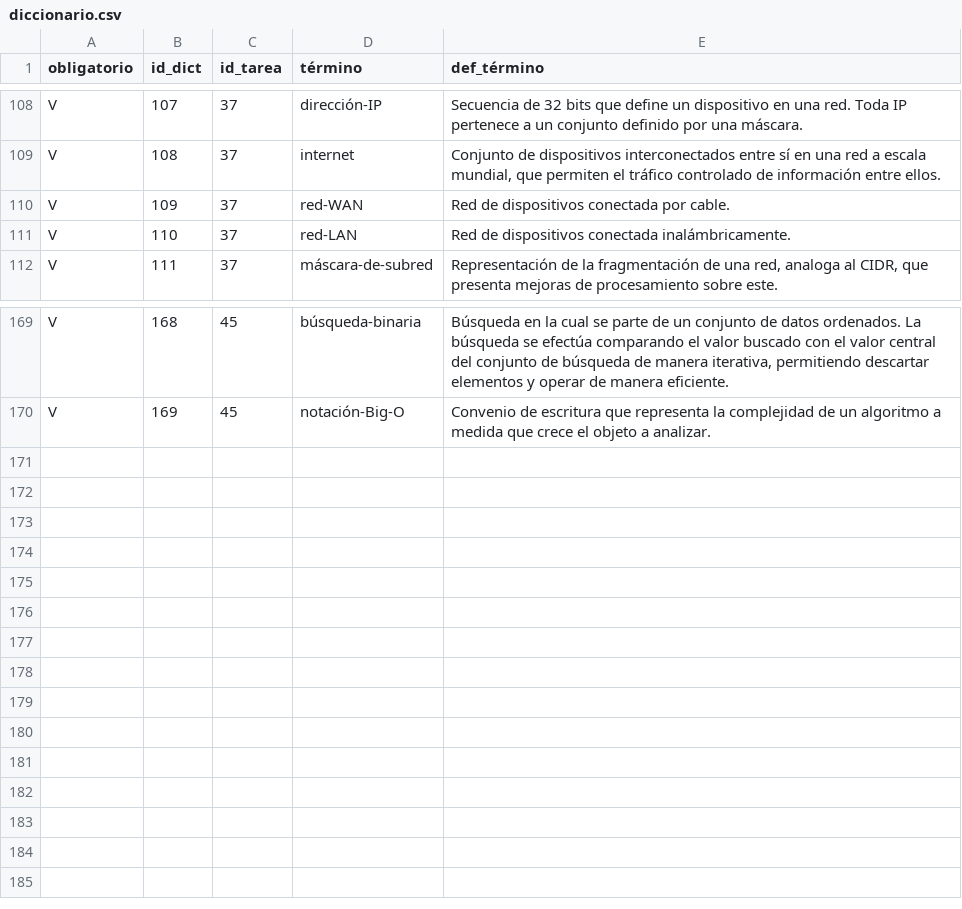
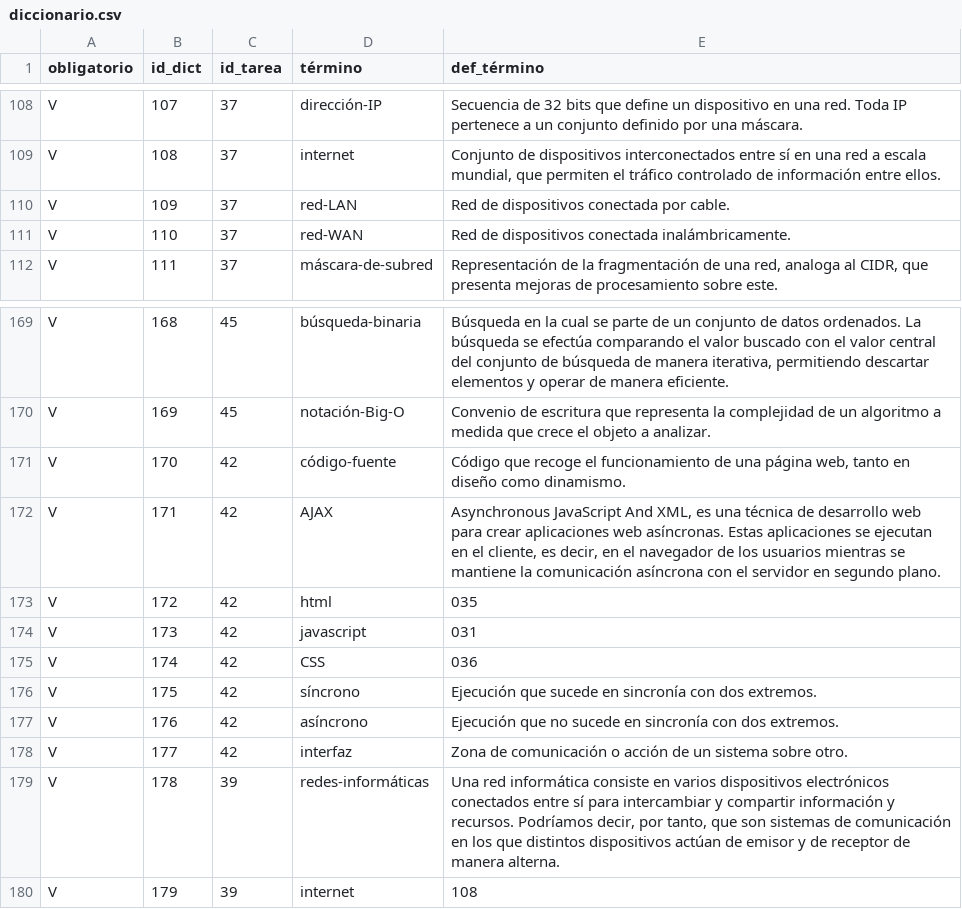
Before and after one commit to jpsalado92/theegg_ai, a CSV file: diccionario.csv, drawn as a sheet; only a part is shown, gaps mark what is left out.

Commit message:
task: Terminar tarea 39

```diff
--- a/diccionario.csv
+++ b/diccionario.csv
@@ -109,4 +109,4 @@
 "V","108",37,"internet","Conjunto de dispositivos interconectados entre sí en una red a escala mundial, que permiten el tráfico controlado de información entre ellos."
-"V","109",37,"red-WAN","Red de dispositivos conectada por cable."
-"V","110",37,"red-LAN","Red de dispositivos conectada inalámbricamente."
+"V","109",37,"red-LAN","Red de dispositivos conectada por cable."
+"V","110",37,"red-WAN","Red de dispositivos conectada inalámbricamente."
 "V","111",37,"máscara-de-subred","Representación de la fragmentación de una red, analoga al CIDR, que presenta mejoras de procesamiento sobre este."
@@ -170 +170,11 @@
 "V","169",45,"notación-Big-O","Convenio de escritura que representa la complejidad de un algoritmo a medida que crece el objeto a analizar."
+"V","170",42,"código-fuente","Código que recoge el funcionamiento de una página web, tanto en diseño como dinamismo."
+"V","171",42,"AJAX","Asynchronous JavaScript And XML, es una técnica de desarrollo web para crear aplicaciones web asíncronas. Estas aplicaciones se ejecutan en el cliente, es decir, en el navegador de los usuarios mientras se mantiene la comunicación asíncrona con el servidor en segundo plano."
+"V","172",42,"html","035"
+"V","173",42,"javascript","031"
+"V","174",42,"CSS","036"
+"V","175",42,"síncrono","Ejecución que sucede en sincronía con dos extremos."
+"V","176",42,"asíncrono","Ejecución que no sucede en sincronía con dos extremos."
+"V","177",42,"interfaz","Zona de comunicación o acción de un sistema sobre otro."
+"V","178",39,"redes-informáticas","Una red informática consiste en varios dispositivos electrónicos conectados entre sí para intercambiar y compartir información y recursos. Podríamos decir, por tanto, que son sistemas de comunicación en los que distintos dispositivos actúan de emisor y de receptor de manera alterna."
+"V","179",39,"internet","108"
```
Also changed, not shown: 9 other files.
